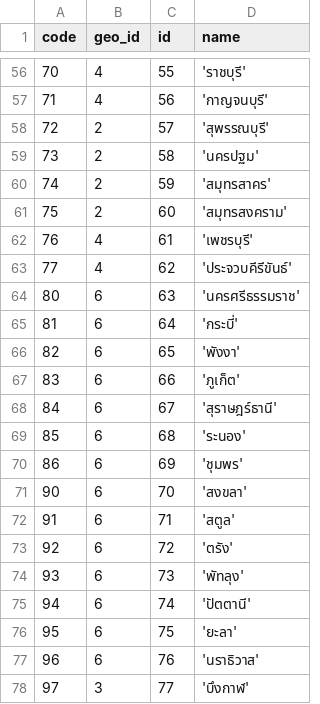
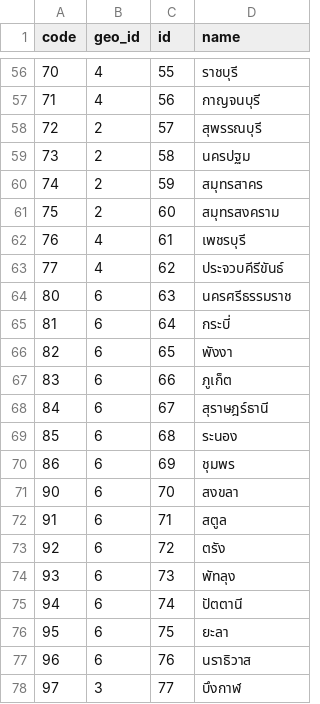
Before and after one commit to apisak-hlab/thailand-province-district-subdistrict-zipcode, a CSV file: province.csv, drawn as a sheet; only a part is shown, gaps mark what is left out; the diff covers the shown part only.

Commit message:
Removed single quote from province name

```diff
--- a/province.csv
+++ b/province.csv
@@ -56,23 +56,23 @@ code,geo_id,id,name
-"70",4,55,"'ราชบุรี'"
-"71",4,56,"'กาญจนบุรี'"
-"72",2,57,"'สุพรรณบุรี'"
-"73",2,58,"'นครปฐม'"
-"74",2,59,"'สมุทรสาคร'"
-"75",2,60,"'สมุทรสงคราม'"
-"76",4,61,"'เพชรบุรี'"
-"77",4,62,"'ประจวบคีรีขันธ์'"
-"80",6,63,"'นครศรีธรรมราช'"
-"81",6,64,"'กระบี่'"
-"82",6,65,"'พังงา'"
-"83",6,66,"'ภูเก็ต'"
-"84",6,67,"'สุราษฎร์ธานี'"
-"85",6,68,"'ระนอง'"
-"86",6,69,"'ชุมพร'"
-"90",6,70,"'สงขลา'"
-"91",6,71,"'สตูล'"
-"92",6,72,"'ตรัง'"
-"93",6,73,"'พัทลุง'"
-"94",6,74,"'ปัตตานี'"
-"95",6,75,"'ยะลา'"
-"96",6,76,"'นราธิวาส'"
-"97",3,77,"'บึงกาฬ'"
+"70",4,55,"ราชบุรี"
+"71",4,56,"กาญจนบุรี"
+"72",2,57,"สุพรรณบุรี"
+"73",2,58,"นครปฐม"
+"74",2,59,"สมุทรสาคร"
+"75",2,60,"สมุทรสงคราม"
+"76",4,61,"เพชรบุรี"
+"77",4,62,"ประจวบคีรีขันธ์"
+"80",6,63,"นครศรีธรรมราช"
+"81",6,64,"กระบี่"
+"82",6,65,"พังงา"
+"83",6,66,"ภูเก็ต"
+"84",6,67,"สุราษฎร์ธานี"
+"85",6,68,"ระนอง"
+"86",6,69,"ชุมพร"
+"90",6,70,"สงขลา"
+"91",6,71,"สตูล"
+"92",6,72,"ตรัง"
+"93",6,73,"พัทลุง"
+"94",6,74,"ปัตตานี"
+"95",6,75,"ยะลา"
+"96",6,76,"นราธิวาส"
+"97",3,77,"บึงกาฬ"
```
Also changed, not shown: 54 edited cells elsewhere in this file.
